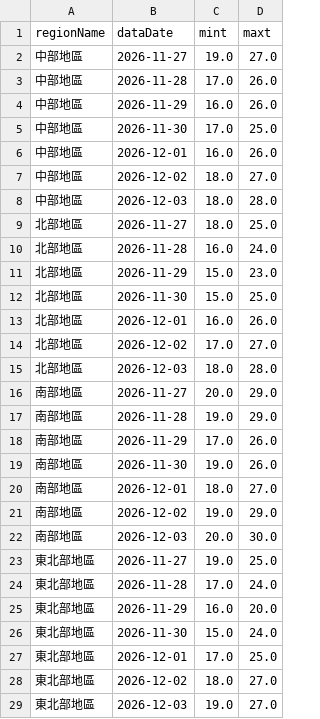
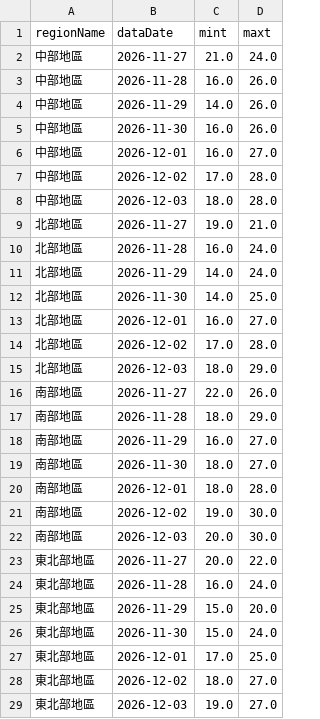
Before and after one commit to A0966411725-png/HW1-CWA-Weather, a CSV file: weather_data.csv, drawn as a sheet; only a part is shown; the diff covers the shown part only.

```diff
--- a/weather_data.csv
+++ b/weather_data.csv
@@ -1,26 +1,26 @@
 regionName,dataDate,mint,maxt
-中部地區,2026-11-27,19.0,27.0
-中部地區,2026-11-28,17.0,26.0
-中部地區,2026-11-29,16.0,26.0
-中部地區,2026-11-30,17.0,25.0
-中部地區,2026-12-01,16.0,26.0
-中部地區,2026-12-02,18.0,27.0
+中部地區,2026-11-27,21.0,24.0
+中部地區,2026-11-28,16.0,26.0
+中部地區,2026-11-29,14.0,26.0
+中部地區,2026-11-30,16.0,26.0
+中部地區,2026-12-01,16.0,27.0
+中部地區,2026-12-02,17.0,28.0
 中部地區,2026-12-03,18.0,28.0
-北部地區,2026-11-27,18.0,25.0
+北部地區,2026-11-27,19.0,21.0
 北部地區,2026-11-28,16.0,24.0
-北部地區,2026-11-29,15.0,23.0
-北部地區,2026-11-30,15.0,25.0
-北部地區,2026-12-01,16.0,26.0
-北部地區,2026-12-02,17.0,27.0
-北部地區,2026-12-03,18.0,28.0
-南部地區,2026-11-27,20.0,29.0
-南部地區,2026-11-28,19.0,29.0
-南部地區,2026-11-29,17.0,26.0
-南部地區,2026-11-30,19.0,26.0
-南部地區,2026-12-01,18.0,27.0
-南部地區,2026-12-02,19.0,29.0
+北部地區,2026-11-29,14.0,24.0
+北部地區,2026-11-30,14.0,25.0
+北部地區,2026-12-01,16.0,27.0
+北部地區,2026-12-02,17.0,28.0
+北部地區,2026-12-03,18.0,29.0
+南部地區,2026-11-27,22.0,26.0
+南部地區,2026-11-28,18.0,29.0
+南部地區,2026-11-29,16.0,27.0
+南部地區,2026-11-30,18.0,27.0
+南部地區,2026-12-01,18.0,28.0
+南部地區,2026-12-02,19.0,30.0
 南部地區,2026-12-03,20.0,30.0
-東北部地區,2026-11-27,19.0,25.0
-東北部地區,2026-11-28,17.0,24.0
-東北部地區,2026-11-29,16.0,20.0
+東北部地區,2026-11-27,20.0,22.0
+東北部地區,2026-11-28,16.0,24.0
+東北部地區,2026-11-29,15.0,20.0
 東北部地區,2026-11-30,15.0,24.0
```
Also changed, not shown: 9 edited cells elsewhere in this file, 1 other file.
